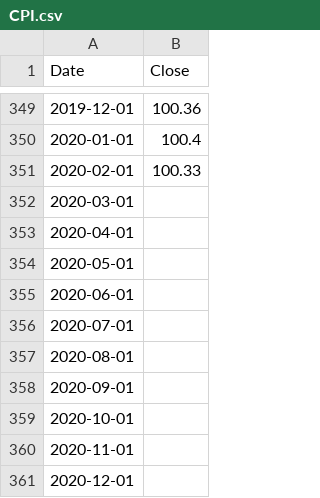
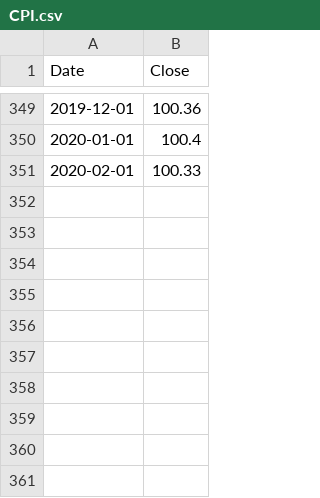
Before and after one commit to xtess16/RTSI, a CSV file: data/CPI.csv, drawn as a sheet; only a part is shown, gaps mark what is left out.

```diff
--- a/data/CPI.csv
+++ b/data/CPI.csv
@@ -351,11 +351 @@ Date,Close
 2020-02-01,100.33
-2020-03-01,
-2020-04-01,
-2020-05-01,
-2020-06-01,
-2020-07-01,
-2020-08-01,
-2020-09-01,
-2020-10-01,
-2020-11-01,
-2020-12-01,
```
Also changed, not shown: 3 other files.
